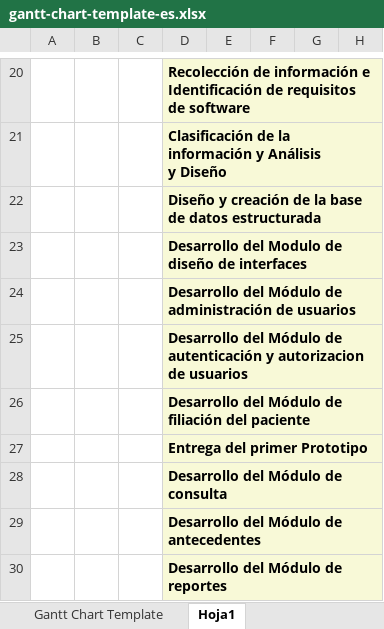
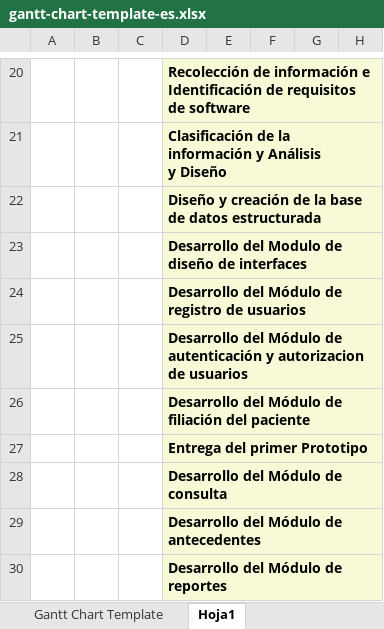
Before and after one commit to reveluv1814/PERFIL, an Excel workbook: gantt-chart-template-es.xlsx, sheet Hoja1, drawn as a sheet; only a part is shown, gaps mark what is left out; values as stored, in another font and other column widths than the file's, no borders; the diff names each change by its address in the sheet, - before the commit and + after, or states it on an @@ line.

```diff
--- a/gantt-chart-template-es.xlsx (sheet Hoja1)
+++ b/gantt-chart-template-es.xlsx (sheet Hoja1)
-D24: …Módulo de administración de usuarios
+D24: …Módulo de registro de usuarios
```
Also changed, not shown: 2 other files.
